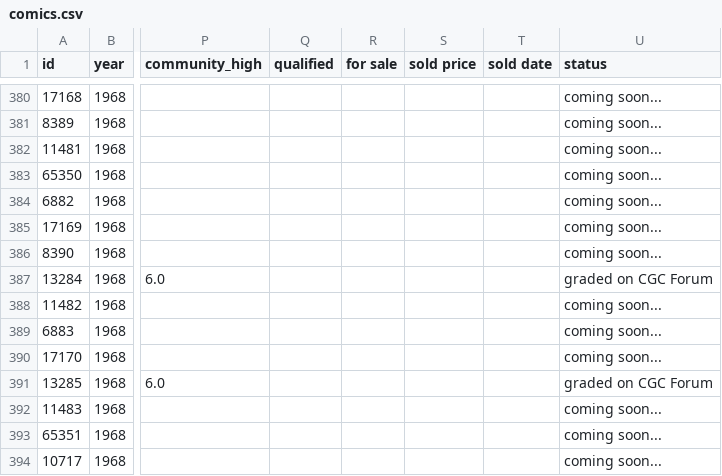
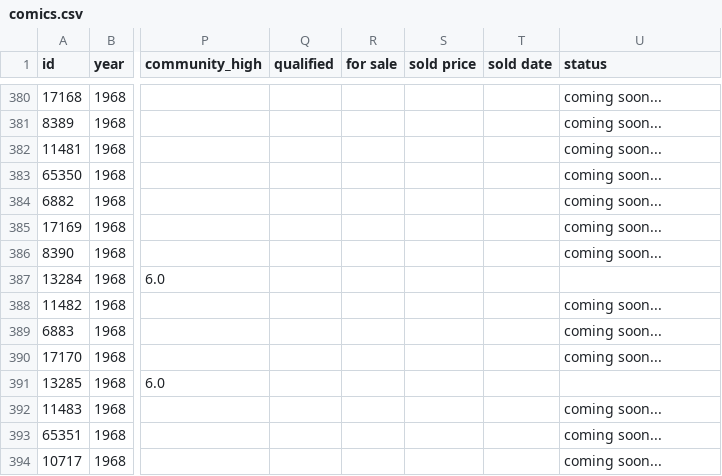
Before and after one commit to johndimm/comic-photos, a CSV file: comics.csv, drawn as a sheet; only a part is shown, gaps mark what is left out; the diff covers the shown part only; the diff names each change by its address in the sheet, - before the commit and + after, or states it on an @@ line.

```diff
--- a/comics.csv
+++ b/comics.csv
-U387 (status): graded on CGC Forum
+U387 (status): (empty)
-U391 (status): graded on CGC Forum
+U391 (status): (empty)
```
Also changed, not shown: 93 edited cells elsewhere in this file.
